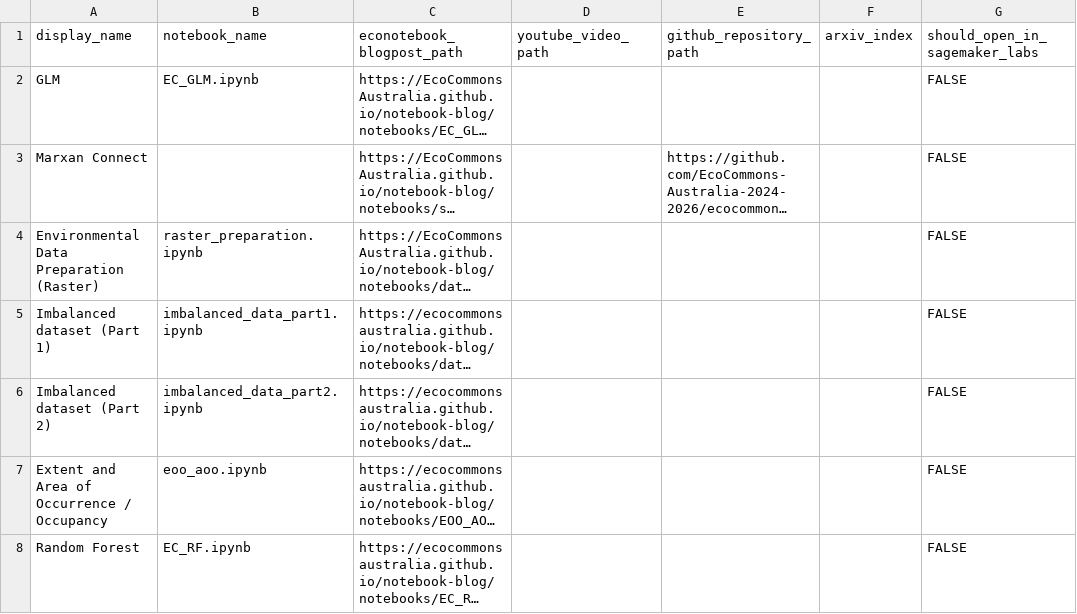
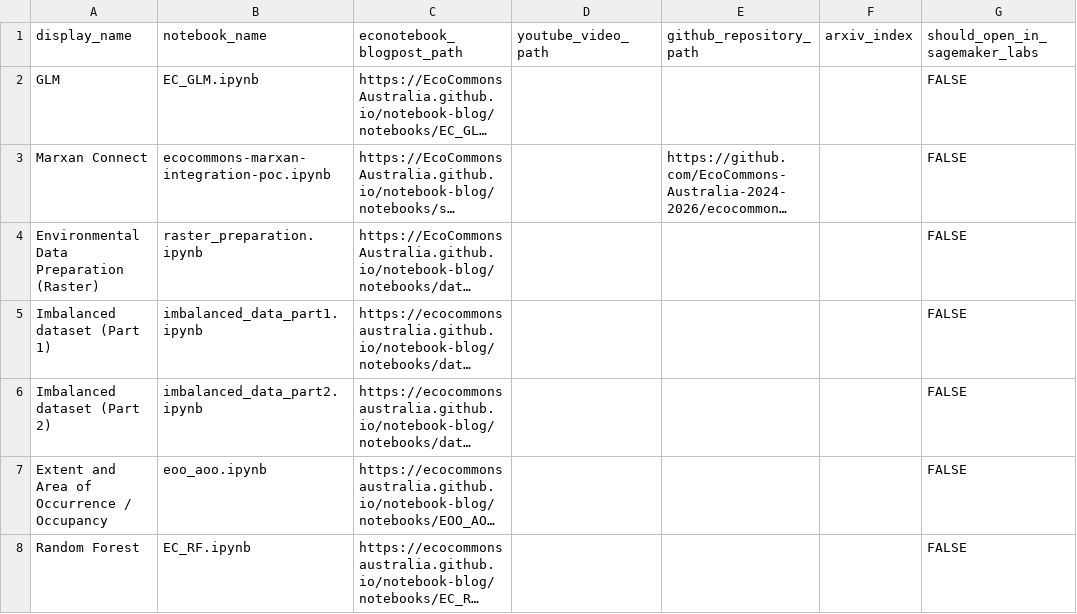
Before and after one commit to EcoCommonsAustralia/notebooks, a CSV file: automation/notebooks-table-data.csv, drawn as a sheet; only a part is shown; long unchanged cells end in …; the diff names each change by its address in the sheet, - before the commit and + after, or states it on an @@ line.

Commit message:
Add Marxan notebook ipynb and fix its README table links
The Marxan Connect CSV row had no notebook_name, so the generated README
badges were broken stubs. Convert the qmd to ipynb with
Convert_QMDtoipynb.R, fill in the filename, and regenerate the table.

```diff
--- a/automation/notebooks-table-data.csv
+++ b/automation/notebooks-table-data.csv
-B3 (notebook_name): (empty)
+B3 (notebook_name): ecocommons-marxan-integration-poc.ipynb
```
Also changed, not shown: 2 other files.
